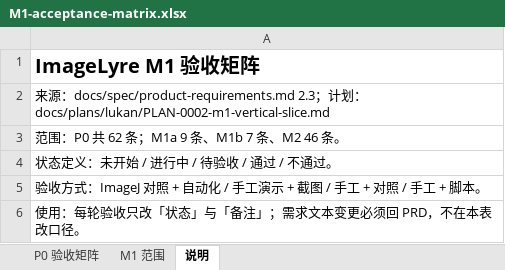
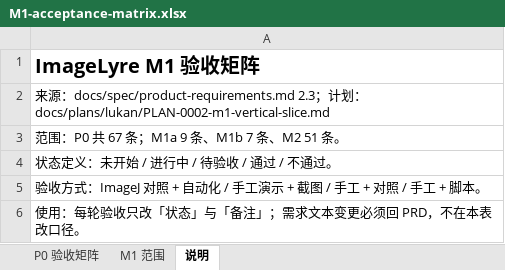
Before and after one commit to xknife-erian/ImageLyre, an Excel workbook: docs/spec/M1-acceptance-matrix.xlsx, sheet 说明, drawn as a sheet; values as stored, in another font and other column widths than the file's, no borders; the diff names each change by its address in the sheet, - before the commit and + after, or states it on an @@ line.

```diff
--- a/docs/spec/M1-acceptance-matrix.xlsx (sheet 说明)
+++ b/docs/spec/M1-acceptance-matrix.xlsx (sheet 说明)
-A3: 范围：P0 共 62 条；M1a 9 条、M1b 7 条、M2 46 条。
+A3: 范围：P0 共 67 条；M1a 9 条、M1b 7 条、M2 51 条。
```
Also changed, not shown: sheet P0 验收矩阵, 4 other files.
